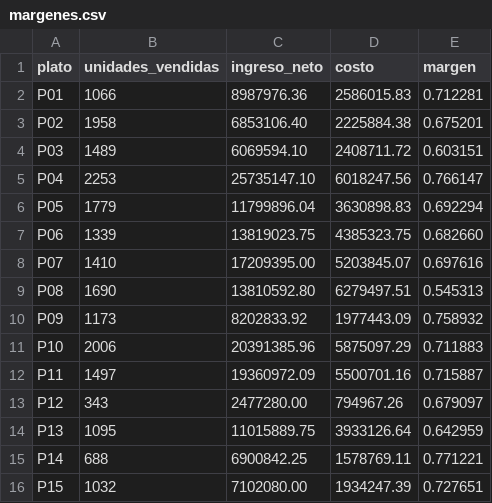
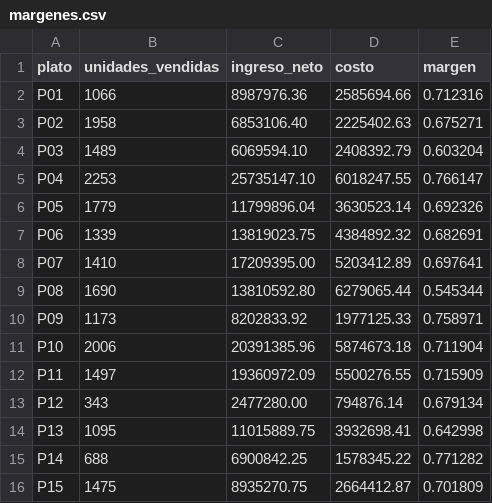
Before and after one commit to leandroantonielli/challenge-termino-medio, a CSV file: nivel-3/margenes.csv, drawn as a sheet; only a part is shown; the diff covers the shown part only.

Commit message:
Nivel 3 corregido: devoluciones aplicadas y valoración histórica por movimiento

```diff
--- a/nivel-3/margenes.csv
+++ b/nivel-3/margenes.csv
@@ -1,16 +1,16 @@
 plato,unidades_vendidas,ingreso_neto,costo,margen
-P01,1066,8987976.36,2586015.83,0.712281
-P02,1958,6853106.40,2225884.38,0.675201
-P03,1489,6069594.10,2408711.72,0.603151
-P04,2253,25735147.10,6018247.56,0.766147
-P05,1779,11799896.04,3630898.83,0.692294
-P06,1339,13819023.75,4385323.75,0.682660
-P07,1410,17209395.00,5203845.07,0.697616
-P08,1690,13810592.80,6279497.51,0.545313
-P09,1173,8202833.92,1977443.09,0.758932
-P10,2006,20391385.96,5875097.29,0.711883
-P11,1497,19360972.09,5500701.16,0.715887
-P12,343,2477280.00,794967.26,0.679097
-P13,1095,11015889.75,3933126.64,0.642959
-P14,688,6900842.25,1578769.11,0.771221
-P15,1032,7102080.00,1934247.39,0.727651
+P01,1066,8987976.36,2585694.66,0.712316
+P02,1958,6853106.40,2225402.63,0.675271
+P03,1489,6069594.10,2408392.79,0.603204
+P04,2253,25735147.10,6018247.55,0.766147
+P05,1779,11799896.04,3630523.14,0.692326
+P06,1339,13819023.75,4384892.32,0.682691
+P07,1410,17209395.00,5203412.89,0.697641
+P08,1690,13810592.80,6279065.44,0.545344
+P09,1173,8202833.92,1977125.33,0.758971
+P10,2006,20391385.96,5874673.18,0.711904
+P11,1497,19360972.09,5500276.55,0.715909
+P12,343,2477280.00,794876.14,0.679134
+P13,1095,11015889.75,3932698.41,0.642998
+P14,688,6900842.25,1578345.22,0.771282
+P15,1475,8935270.75,2664412.87,0.701809
```
Also changed, not shown: 84 edited cells elsewhere in this file, 1 other file.
